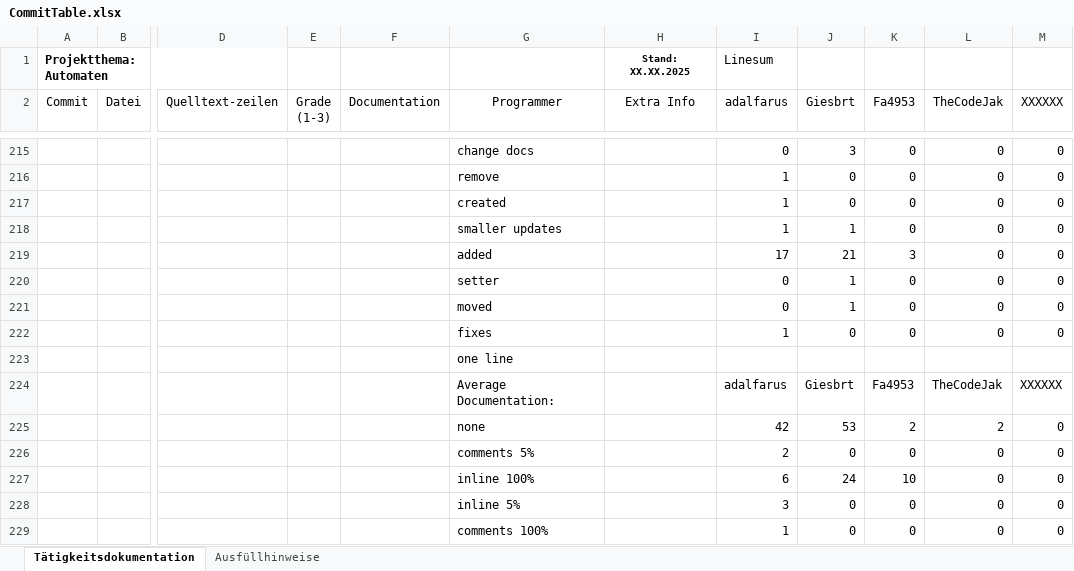
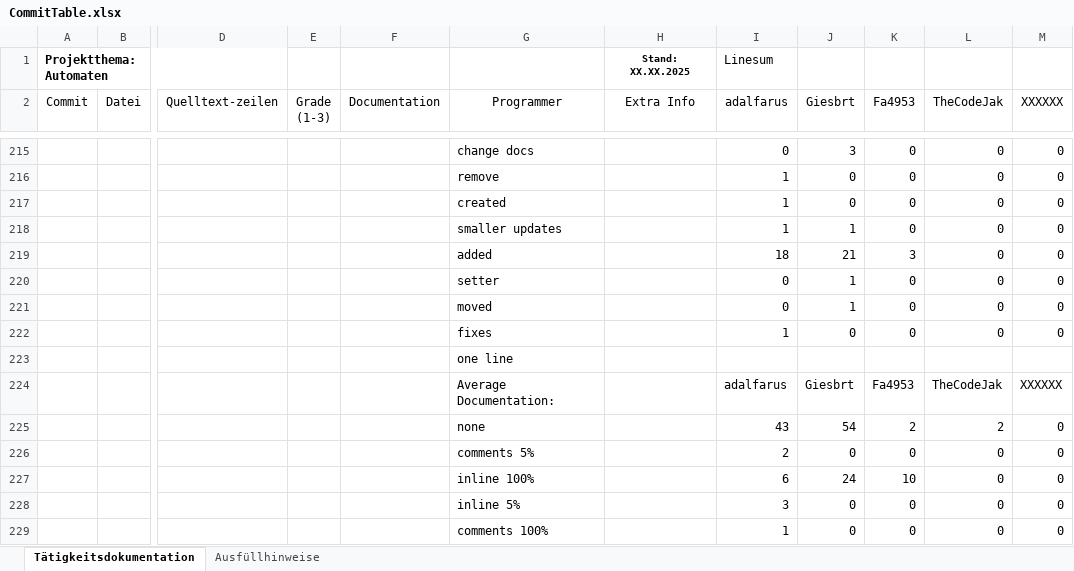
Before and after one commit to Giesbrt/Automaten, an Excel workbook: meta/dudpy-planning/CommitTable.xlsx, sheet Tätigkeitsdokumentation, drawn as a sheet; only a part is shown, gaps mark what is left out; values as stored, in another font and other column widths than the file's, no borders; charts and pictures not drawn; the diff covers the shown part only; the diff names each change by its address in the sheet, - before the commit and + after, or states it on an @@ line.

```diff
--- a/meta/dudpy-planning/CommitTable.xlsx (sheet Tätigkeitsdokumentation)
+++ b/meta/dudpy-planning/CommitTable.xlsx (sheet Tätigkeitsdokumentation)
-I219 (adalfarus): 17
+I219 (adalfarus): 18
-I225 (adalfarus): 42
+I225 (adalfarus): 43
-J225 (Giesbrt): 53
+J225 (Giesbrt): 54
```
Also changed, not shown: 2 added rows, 2 removed rows, 16 edited cells and cell formats elsewhere in this sheet, formulas that keep their value, charts or pictures.
